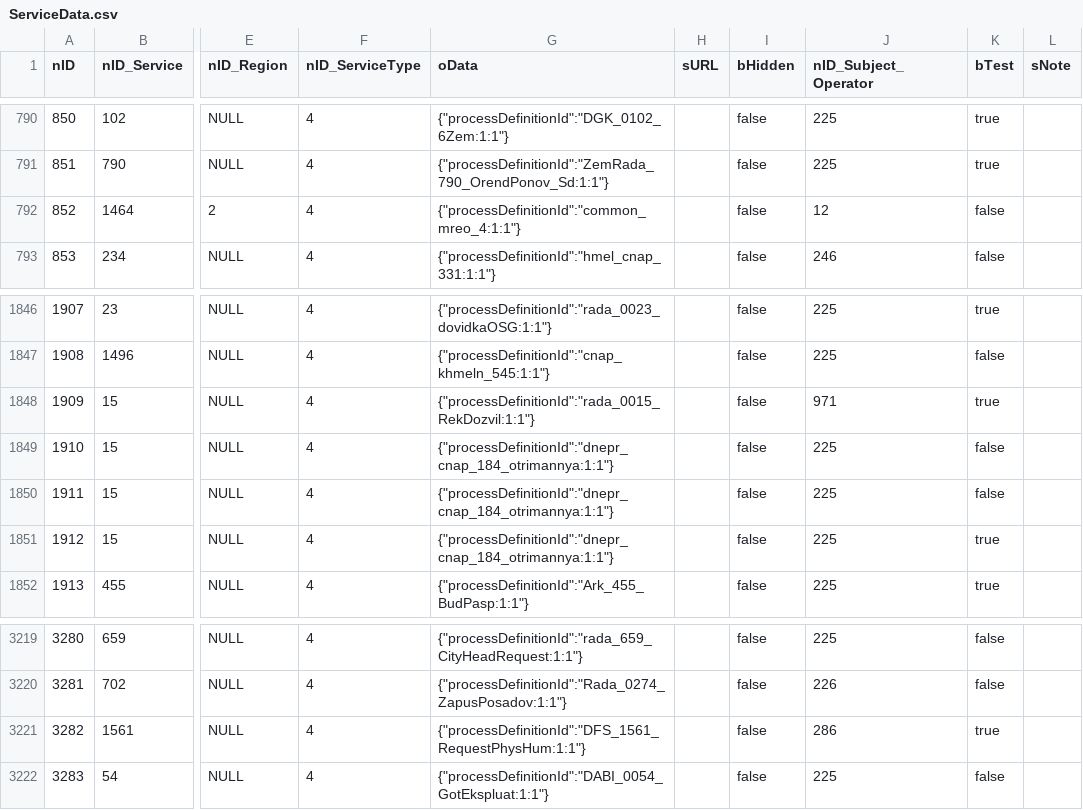
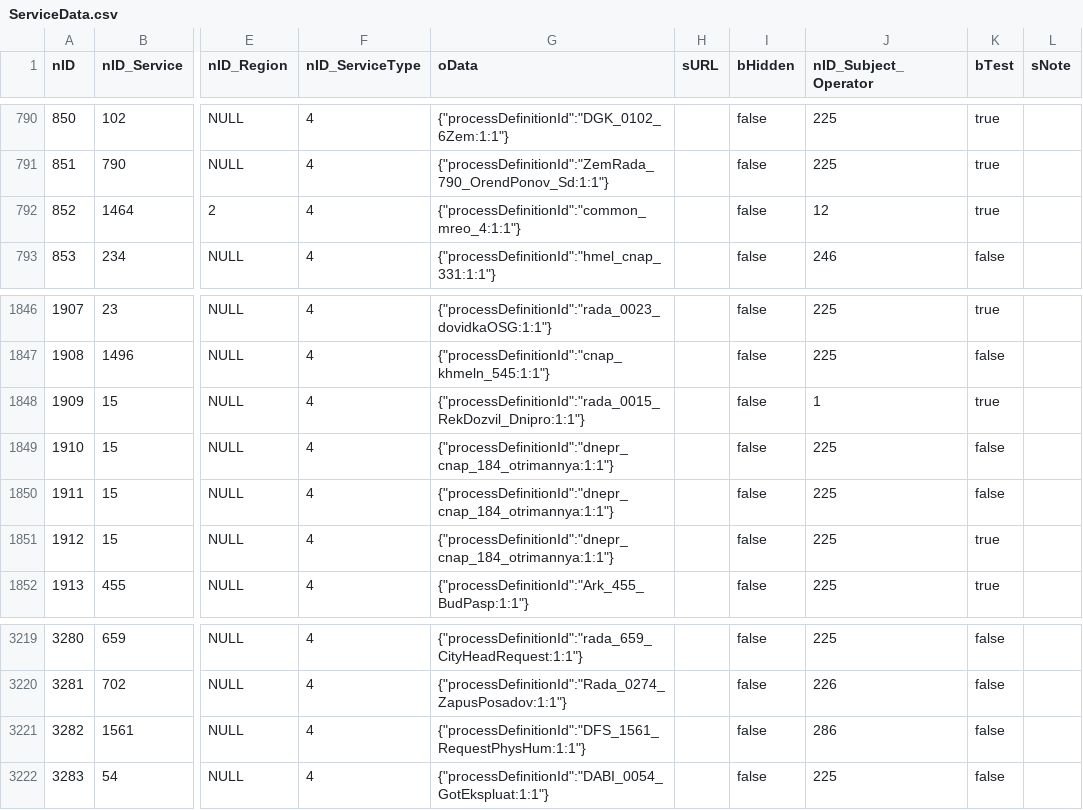
Before and after one commit to iGov-UA/iGov_Data, a CSV file: wf-central/src/main/resources/data/iGov/ServiceData.csv, drawn as a sheet; only a part is shown, gaps mark what is left out; the diff covers the shown part only; the diff names each change by its address in the sheet, - before the commit and + after, or states it on an @@ line.

```diff
--- a/wf-central/src/main/resources/data/iGov/ServiceData.csv
+++ b/wf-central/src/main/resources/data/iGov/ServiceData.csv
-K792 (bTest): false
+K792 (bTest): true
-G1848 (oData): {"processDefinitionId":"rada_0015_RekDozvil:1:1"}
+G1848 (oData): {"processDefinitionId":"rada_0015_RekDozvil_Dnipro:1:1"}
-J1848 (nID_Subject_Operator): 971
+J1848 (nID_Subject_Operator): 1
-K3221 (bTest): true
+K3221 (bTest): false
```
Also changed, not shown: 29 edited cells elsewhere in this file, 1 other file.
